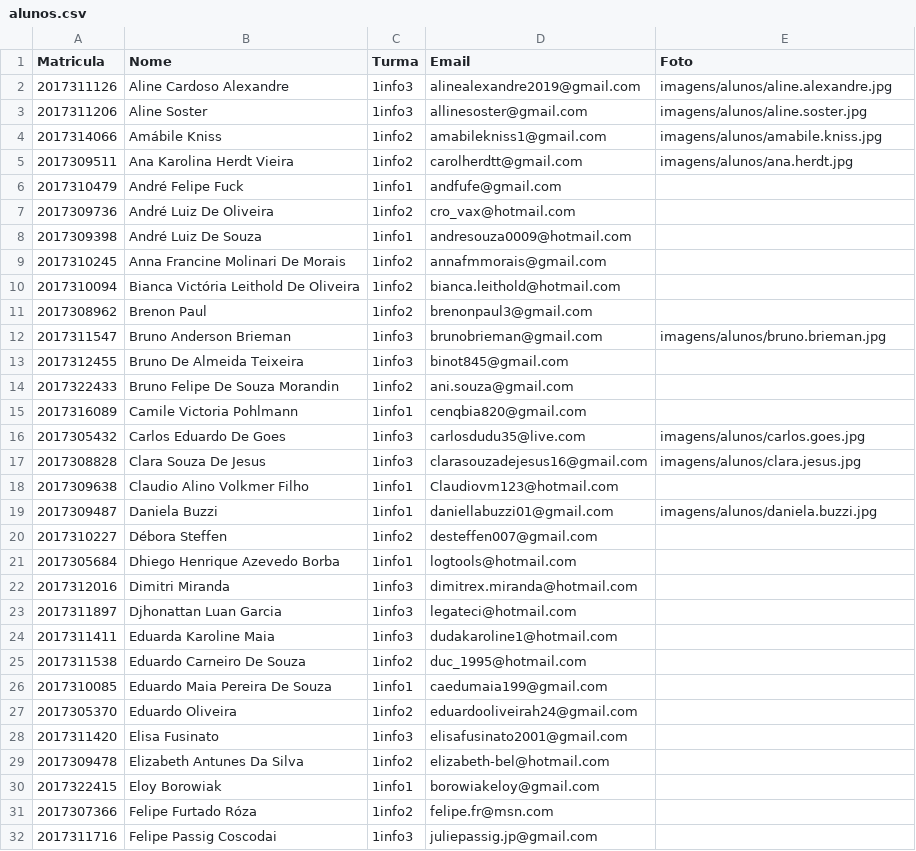
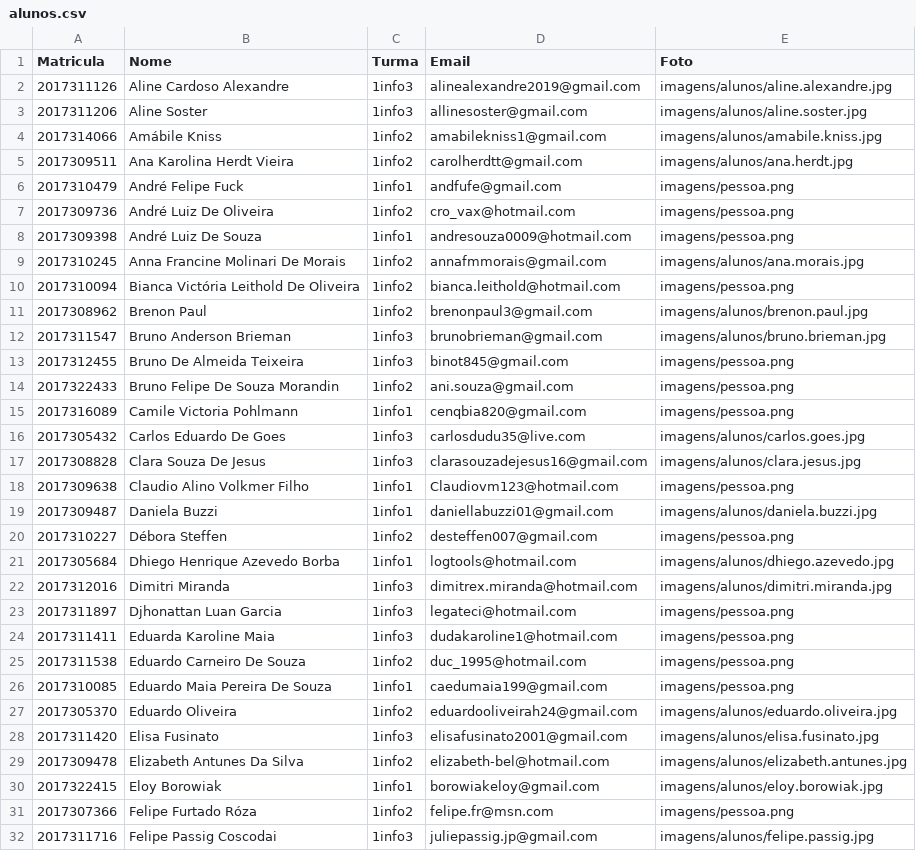
Before and after one commit to juliahintz/projeto3tri, a CSV file: Trab.3tri/dados/alunos.csv, drawn as a sheet; only a part is shown; the diff covers the shown part only.

```diff
--- a/Trab.3tri/dados/alunos.csv
+++ b/Trab.3tri/dados/alunos.csv
@@ -5,28 +5,28 @@ Matricula,Nome,Turma,Email,Foto
 2017309511,Ana Karolina Herdt Vieira,1info2,carolherdtt@gmail.com,imagens/alunos/ana.herdt.jpg
-2017310479,André Felipe Fuck,1info1,andfufe@gmail.com
-2017309736,André Luiz De Oliveira,1info2,cro_vax@hotmail.com
-2017309398,André Luiz De Souza,1info1,andresouza0009@hotmail.com
-2017310245,Anna Francine Molinari De Morais,1info2,annafmmorais@gmail.com
-2017310094,Bianca Victória Leithold De Oliveira,1info2,bianca.leithold@hotmail.com
-2017308962,Brenon Paul,1info2,brenonpaul3@gmail.com
+2017310479,André Felipe Fuck,1info1,andfufe@gmail.com,imagens/pessoa.png
+2017309736,André Luiz De Oliveira,1info2,cro_vax@hotmail.com,imagens/pessoa.png
+2017309398,André Luiz De Souza,1info1,andresouza0009@hotmail.com,imagens/pessoa.png
+2017310245,Anna Francine Molinari De Morais,1info2,annafmmorais@gmail.com,imagens/alunos/ana.morais.jpg
+2017310094,Bianca Victória Leithold De Oliveira,1info2,bianca.leithold@hotmail.com,imagens/pessoa.png
+2017308962,Brenon Paul,1info2,brenonpaul3@gmail.com,imagens/alunos/brenon.paul.jpg
 2017311547,Bruno Anderson Brieman,1info3,brunobrieman@gmail.com,imagens/alunos/bruno.brieman.jpg
-2017312455,Bruno De Almeida Teixeira,1info3,binot845@gmail.com
-2017322433,Bruno Felipe De Souza Morandin,1info2,ani.souza@gmail.com
-2017316089,Camile Victoria Pohlmann,1info1,cenqbia820@gmail.com
+2017312455,Bruno De Almeida Teixeira,1info3,binot845@gmail.com,imagens/pessoa.png
+2017322433,Bruno Felipe De Souza Morandin,1info2,ani.souza@gmail.com,imagens/pessoa.png
+2017316089,Camile Victoria Pohlmann,1info1,cenqbia820@gmail.com,imagens/pessoa.png
 2017305432,Carlos Eduardo De Goes,1info3,carlosdudu35@live.com,imagens/alunos/carlos.goes.jpg
 2017308828,Clara Souza De Jesus,1info3,clarasouzadejesus16@gmail.com,imagens/alunos/clara.jesus.jpg
-2017309638,Claudio Alino Volkmer Filho,1info1,Claudiovm123@hotmail.com
+2017309638,Claudio Alino Volkmer Filho,1info1,Claudiovm123@hotmail.com,imagens/pessoa.png
 2017309487,Daniela Buzzi,1info1,daniellabuzzi01@gmail.com,imagens/alunos/daniela.buzzi.jpg
-2017310227,Débora Steffen,1info2,desteffen007@gmail.com
-2017305684,Dhiego Henrique Azevedo Borba,1info1,logtools@hotmail.com
-2017312016,Dimitri Miranda,1info3,dimitrex.miranda@hotmail.com
-2017311897,Djhonattan Luan Garcia,1info3,legateci@hotmail.com
-2017311411,Eduarda Karoline Maia,1info3,dudakaroline1@hotmail.com
-2017311538,Eduardo Carneiro De Souza,1info2,duc_1995@hotmail.com
-2017310085,Eduardo Maia Pereira De Souza,1info1,caedumaia199@gmail.com
-2017305370,Eduardo Oliveira,1info2,eduardooliveirah24@gmail.com
-2017311420,Elisa Fusinato,1info3,elisafusinato2001@gmail.com
-2017309478,Elizabeth Antunes Da Silva,1info2,elizabeth-bel@hotmail.com
-2017322415,Eloy Borowiak,1info1,borowiakeloy@gmail.com
-2017307366,Felipe Furtado Róza,1info2,felipe.fr@msn.com
-2017311716,Felipe Passig Coscodai,1info3,juliepassig.jp@gmail.com
+2017310227,Débora Steffen,1info2,desteffen007@gmail.com,imagens/pessoa.png
+2017305684,Dhiego Henrique Azevedo Borba,1info1,logtools@hotmail.com,imagens/alunos/dhiego.azevedo.jpg
+2017312016,Dimitri Miranda,1info3,dimitrex.miranda@hotmail.com,imagens/alunos/dimitri.miranda.jpg
+2017311897,Djhonattan Luan Garcia,1info3,legateci@hotmail.com,imagens/pessoa.png
+2017311411,Eduarda Karoline Maia,1info3,dudakaroline1@hotmail.com,imagens/pessoa.png
+2017311538,Eduardo Carneiro De Souza,1info2,duc_1995@hotmail.com,imagens/pessoa.png
+2017310085,Eduardo Maia Pereira De Souza,1info1,caedumaia199@gmail.com,imagens/pessoa.png
+2017305370,Eduardo Oliveira,1info2,eduardooliveirah24@gmail.com,imagens/alunos/eduardo.oliveira.jpg
+2017311420,Elisa Fusinato,1info3,elisafusinato2001@gmail.com,imagens/alunos/elisa.fusinato.jpg
+2017309478,Elizabeth Antunes Da Silva,1info2,elizabeth-bel@hotmail.com,imagens/alunos/elizabeth.antunes.jpg
+2017322415,Eloy Borowiak,1info1,borowiakeloy@gmail.com,imagens/alunos/eloy.borowiak.jpg
+2017307366,Felipe Furtado Róza,1info2,felipe.fr@msn.com,imagens/pessoa.png
+2017311716,Felipe Passig Coscodai,1info3,juliepassig.jp@gmail.com,imagens/alunos/felipe.passig.jpg
```
Also changed, not shown: 85 edited cells elsewhere in this file, Trab.3tri/dados/professores.csv, 13 other files.
